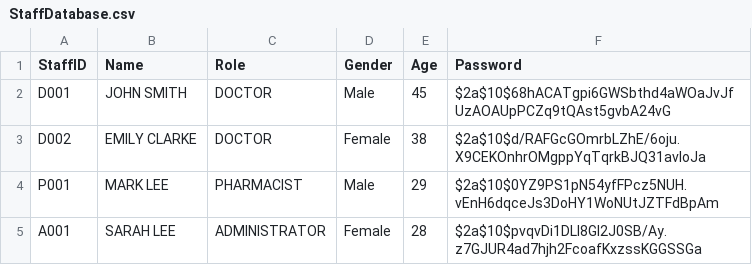
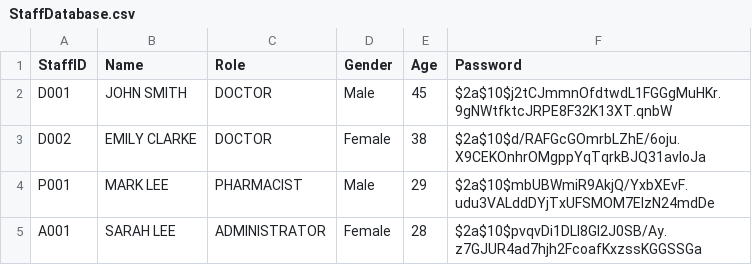
Before and after one commit to TAN-AIK-CHONG/SC2002-HMS, a CSV file: src/database/StaffDatabase.csv, drawn as a sheet.

```diff
--- a/src/database/StaffDatabase.csv
+++ b/src/database/StaffDatabase.csv
@@ -1,5 +1,5 @@
 StaffID,Name,Role,Gender,Age,Password
-D001,JOHN SMITH,DOCTOR,Male,45,$2a$10$68hACATgpi6GWSbthd4aWOaJvJfUzAOAUpPCZq9tQAst5gvbA24vG
+D001,JOHN SMITH,DOCTOR,Male,45,$2a$10$j2tCJmmnOfdtwdL1FGGgMuHKr.9gNWtfktcJRPE8F32K13XT.qnbW
 D002,EMILY CLARKE,DOCTOR,Female,38,$2a$10$d/RAFGcGOmrbLZhE/6oju.X9CEKOnhrOMgppYqTqrkBJQ31avloJa
-P001,MARK LEE,PHARMACIST,Male,29,$2a$10$0YZ9PS1pN54yfFPcz5NUH.vEnH6dqceJs3DoHY1WoNUtJZTFdBpAm
+P001,MARK LEE,PHARMACIST,Male,29,$2a$10$mbUBWmiR9AkjQ/YxbXEvF.udu3VALddDYjTxUFSMOM7ElzN24mdDe
 A001,SARAH LEE,ADMINISTRATOR,Female,28,$2a$10$pvqvDi1DLl8GI2J0SB/Ay.z7GJUR4ad7hjh2FcoafKxzssKGGSSGa
```
Also changed, not shown: src/database/AORDatabase.csv, src/database/PatientDatabase.csv, 5 other files.
